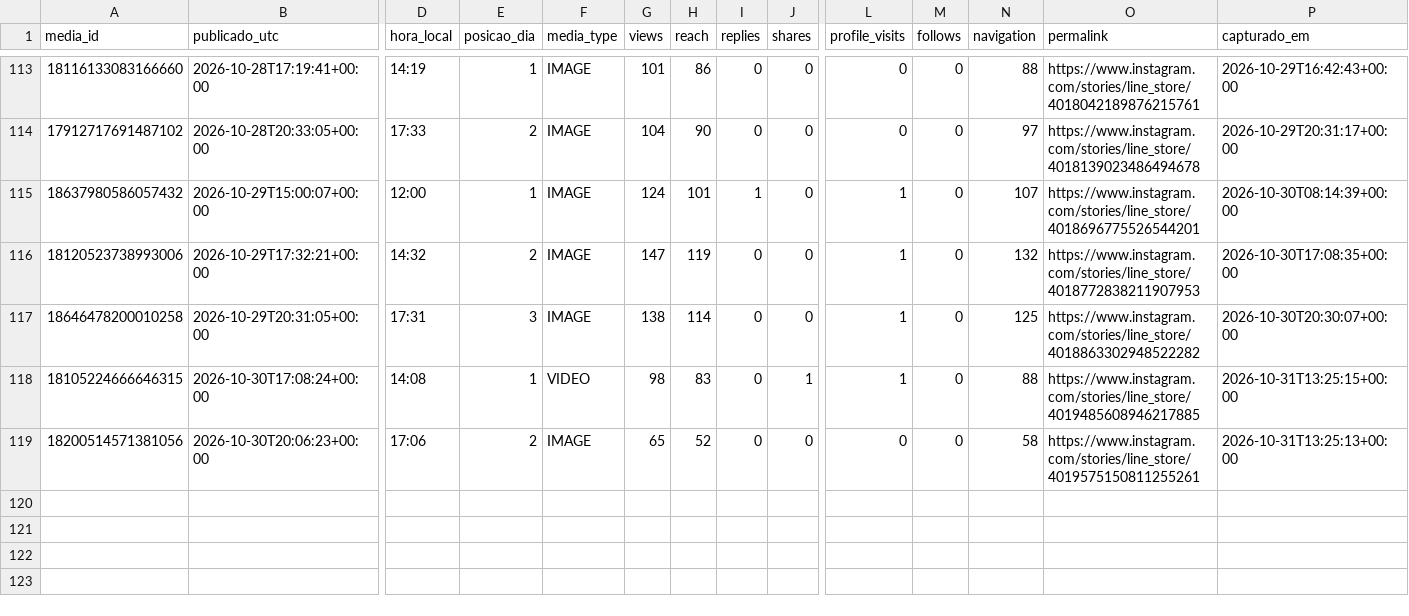
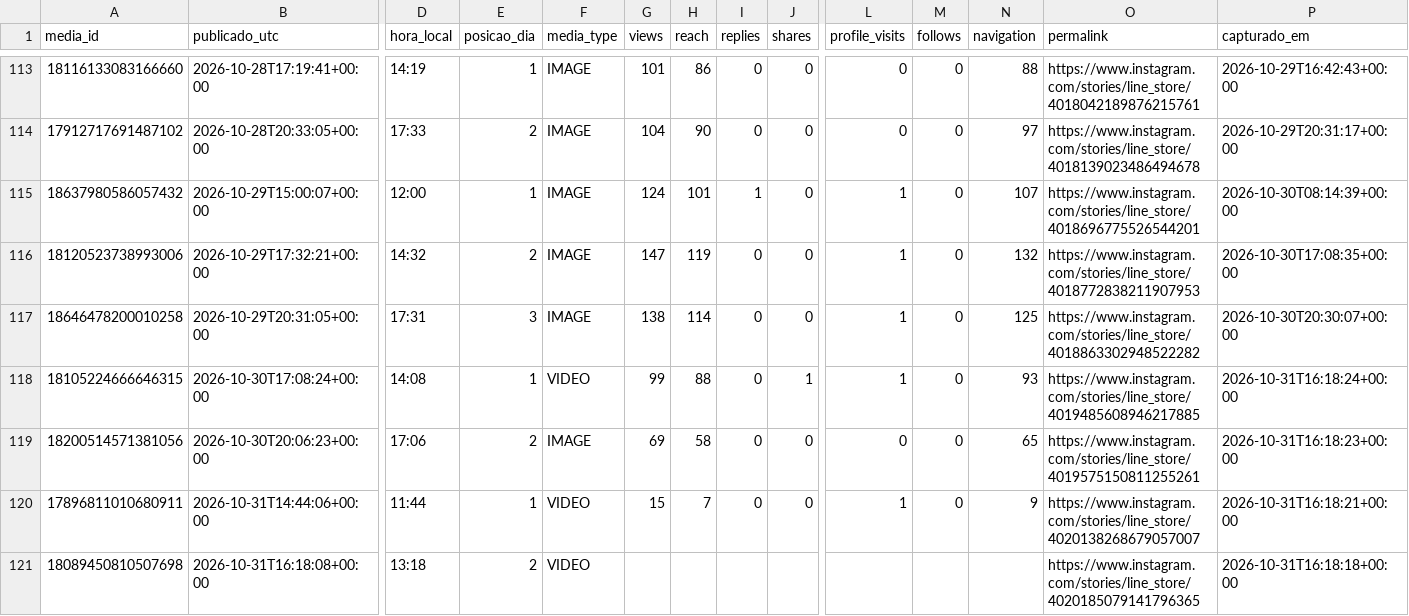
Before and after one commit to trevisollinux/line-insta-poster, a CSV file: state/stories_metrics.csv, drawn as a sheet; only a part is shown, gaps mark what is left out; rows hold the shown columns only; the diff names each change by its address in the sheet, - before the commit and + after, or states it on an @@ line.

```diff
--- a/state/stories_metrics.csv
+++ b/state/stories_metrics.csv
-G118 (views): 98
+G118 (views): 99
-H118 (reach): 83
+H118 (reach): 88
-N118 (navigation): 88
+N118 (navigation): 93
-P118 (capturado_em): 2026-10-31T13:25:15+00:00
+P118 (capturado_em): 2026-10-31T16:18:24+00:00
-G119 (views): 65
+G119 (views): 69
-H119 (reach): 52
+H119 (reach): 58
-N119 (navigation): 58
+N119 (navigation): 65
-P119 (capturado_em): 2026-10-31T13:25:13+00:00
+P119 (capturado_em): 2026-10-31T16:18:23+00:00
+row 120: 17896811010680911 | 2026-10-31T14:44:06+00:00 | 11:44 | 1 | VIDEO | 15 | 7 | 0 | 0 | 1 | 0 | 9 | https://www.instagram.com/stories/line_store/4020138268679057007 | 2026-10-31T16:18:21+00:00
+row 121: 18089450810507698 | 2026-10-31T16:18:08+00:00 | 13:18 | 2 | VIDEO |  |  |  |  |  |  |  | https://www.instagram.com/stories/line_store/4020185079141796365 | 2026-10-31T16:18:18+00:00
```
Also changed, not shown: state/stories_curva.csv.
